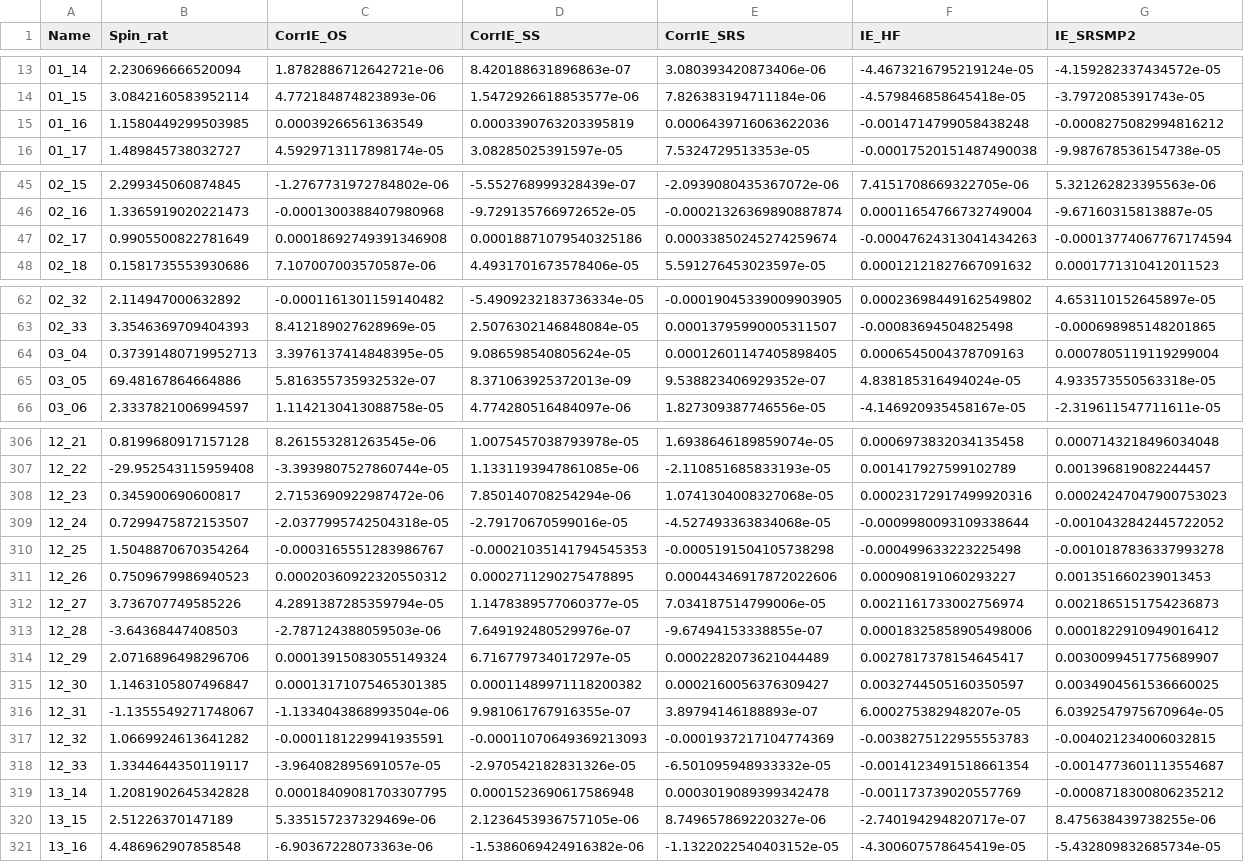
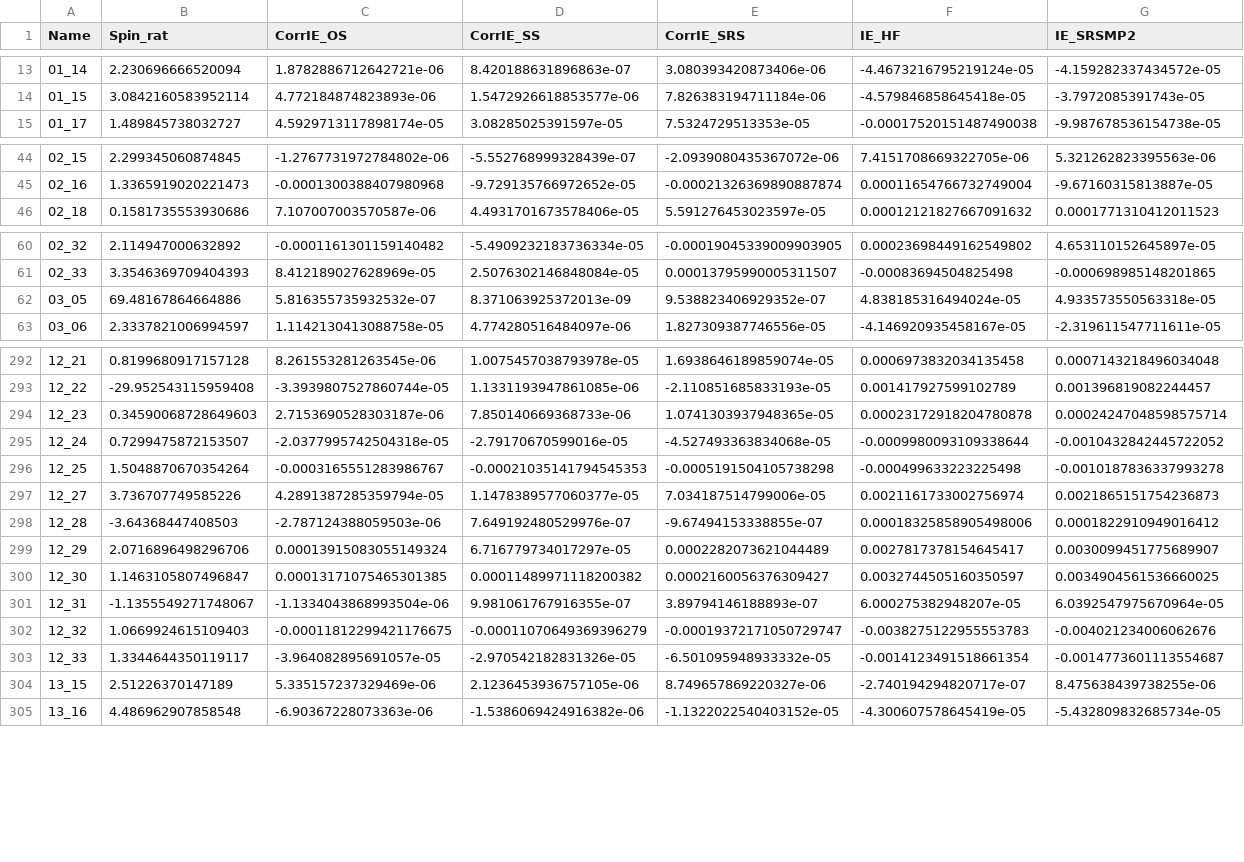
Before and after one commit to lowkc/eddie-ml, a CSV file: trimers/data/2XB8-3body-SRSMP2.csv, drawn as a sheet; only a part is shown, gaps mark what is left out; the diff covers the shown part only.

Commit message:
updated trimer xyz structs and IEs

```diff
--- a/trimers/data/2XB8-3body-SRSMP2.csv
+++ b/trimers/data/2XB8-3body-SRSMP2.csv
@@ -14,3 +14,2 @@ Name,Spin_rat,CorrIE_OS,CorrIE_SS,CorrIE_SRS,IE_HF,IE_SRSMP2
 01_15,3.0842160583952114,4.772184874823893e-06,1.5472926618853577e-06,7.826383194711184e-06,-4.579846858645418e-05,-3.7972085391743e-05
-01_16,1.1580449299503985,0.00039266561363549,0.0003390763203395819,0.0006439716063622036,-0.0014714799058438248,-0.0008275082994816212
 01_17,1.489845738032727,4.5929713117898174e-05,3.08285025391597e-05,7.5324729513353e-05,-0.00017520151487490038,-9.987678536154738e-05
@@ -46,3 +45,2 @@ Name,Spin_rat,CorrIE_OS,CorrIE_SS,CorrIE_SRS,IE_HF,IE_SRSMP2
 02_16,1.3365919020221473,-0.0001300388407980968,-9.729135766972652e-05,-0.00021326369890887874,0.00011654766732749004,-9.67160315813887e-05
-02_17,0.9905500822781649,0.00018692749391346908,0.00018871079540325186,0.00033850245274259674,-0.00047624313041434263,-0.00013774067767174594
 02_18,0.1581735553930686,7.107007003570587e-06,4.4931701673578406e-05,5.591276453023597e-05,0.00012121827667091632,0.0001771310412011523
@@ -63,3 +61,2 @@ Name,Spin_rat,CorrIE_OS,CorrIE_SS,CorrIE_SRS,IE_HF,IE_SRSMP2
 02_33,3.3546369709404393,8.412189027628969e-05,2.5076302146848084e-05,0.00013795990005311507,-0.00083694504825498,-0.000698985148201865
-03_04,0.37391480719952713,3.3976137414848395e-05,9.086598540805624e-05,0.00012601147405898405,0.0006545004378709163,0.0007805119119299004
 03_05,69.48167864664886,5.816355735932532e-07,8.371063925372013e-09,9.538823406929352e-07,4.838185316494024e-05,4.933573550563318e-05
@@ -307,6 +293,5 @@ Name,Spin_rat,CorrIE_OS,CorrIE_SS,CorrIE_SRS,IE_HF,IE_SRSMP2
 12_22,-29.952543115959408,-3.3939807527860744e-05,1.1331193947861085e-06,-2.110851685833193e-05,0.001417927599102789,0.001396819082244457
-12_23,0.345900690600817,2.7153690922987472e-06,7.850140708254294e-06,1.0741304008327068e-05,0.00023172917499920316,0.00024247047900753023
+12_23,0.34590068728649603,2.7153690528303187e-06,7.850140669368733e-06,1.0741303937948365e-05,0.00023172918204780878,0.00024247048598575714
 12_24,0.7299475872153507,-2.0377995742504318e-05,-2.79170670599016e-05,-4.527493363834068e-05,-0.0009980093109338644,-0.0010432842445722052
 12_25,1.5048870670354264,-0.0003165551283986767,-0.00021035141794545353,-0.0005191504105738298,-0.000499633223225498,-0.0010187836337993278
-12_26,0.7509679986940523,0.00020360922320550312,0.0002711290275478895,0.00044346917872022606,0.000908191060293227,0.001351660239013453
 12_27,3.736707749585226,4.2891387285359794e-05,1.1478389577060377e-05,7.034187514799006e-05,0.0021161733002756974,0.0021865151754236873
@@ -316,5 +301,4 @@ Name,Spin_rat,CorrIE_OS,CorrIE_SS,CorrIE_SRS,IE_HF,IE_SRSMP2
 12_31,-1.1355549271748067,-1.1334043868993504e-06,9.981061767916355e-07,3.89794146188893e-07,6.000275382948207e-05,6.0392547975670964e-05
-12_32,1.0669924613641282,-0.0001181229941935591,-0.00011070649369213093,-0.0001937217104774369,-0.0038275122955553783,-0.004021234006032815
+12_32,1.0669924615109403,-0.00011812299421176675,-0.00011070649369396279,-0.00019372171050729747,-0.0038275122955553783,-0.004021234006062676
 12_33,1.3344644350119117,-3.964082895691057e-05,-2.970542182831326e-05,-6.501095948933332e-05,-0.0014123491518661354,-0.0014773601113554687
-13_14,1.2081902645342828,0.00018409081703307795,0.0001523690617586948,0.0003019089399342478,-0.001173739020557769,-0.0008718300806235212
 13_15,2.51226370147189,5.335157237329469e-06,2.1236453936757105e-06,8.749657869220327e-06,-2.740194294820717e-07,8.475638439738255e-06
```
Also changed, not shown: 13 removed rows and 12 edited cells elsewhere in this file, 8 other files.
